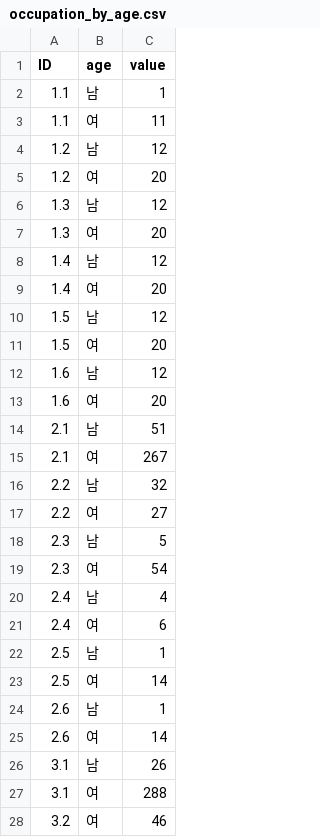
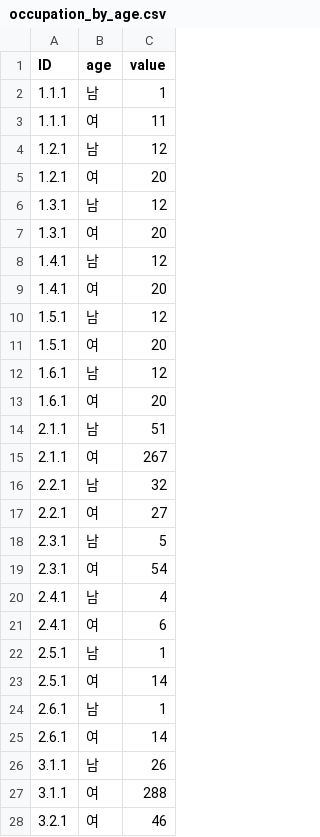
Before and after one commit to MINNJI/D3_ex, a CSV file: occupation_by_age.csv, drawn as a sheet; only a part is shown; the diff covers the shown part only.

Commit message:
Update occupation_by_age.csv

```diff
--- a/occupation_by_age.csv
+++ b/occupation_by_age.csv
@@ -1,28 +1,28 @@
 "ID","age","value"
-"1.1","남",1
-"1.1","여",11
-"1.2","남",12
-"1.2","여",20
-"1.3","남",12
-"1.3","여",20
-"1.4","남",12
-"1.4","여",20
-"1.5","남",12
-"1.5","여",20
-"1.6","남",12
-"1.6","여",20
-"2.1","남",51
-"2.1","여",267
-"2.2","남",32
-"2.2","여",27
-"2.3","남",5
-"2.3","여",54
-"2.4","남",4
-"2.4","여",6
-"2.5","남",1
-"2.5","여",14
-"2.6","남",1
-"2.6","여",14
-"3.1","남",26
-"3.1","여",288
-"3.2","여",46
+"1.1.1","남",1
+"1.1.1","여",11
+"1.2.1","남",12
+"1.2.1","여",20
+"1.3.1","남",12
+"1.3.1","여",20
+"1.4.1","남",12
+"1.4.1","여",20
+"1.5.1","남",12
+"1.5.1","여",20
+"1.6.1","남",12
+"1.6.1","여",20
+"2.1.1","남",51
+"2.1.1","여",267
+"2.2.1","남",32
+"2.2.1","여",27
+"2.3.1","남",5
+"2.3.1","여",54
+"2.4.1","남",4
+"2.4.1","여",6
+"2.5.1","남",1
+"2.5.1","여",14
+"2.6.1","남",1
+"2.6.1","여",14
+"3.1.1","남",26
+"3.1.1","여",288
+"3.2.1","여",46
```
Also changed, not shown: 9 edited cells elsewhere in this file.
